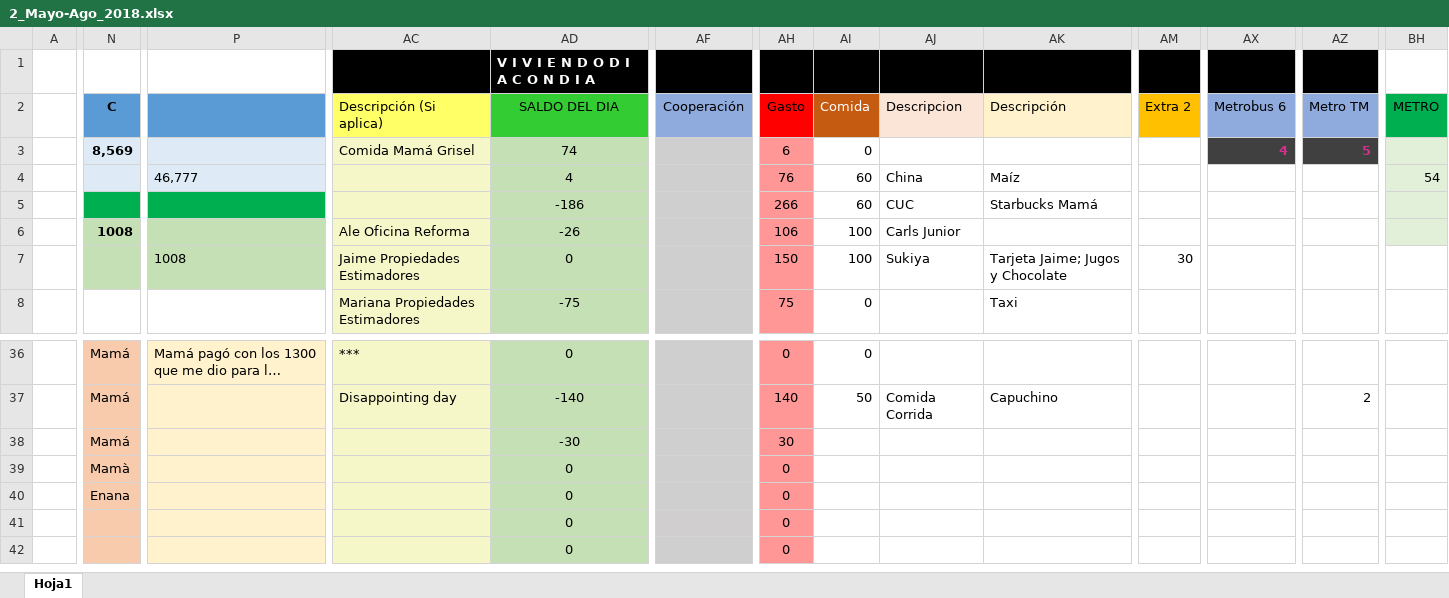
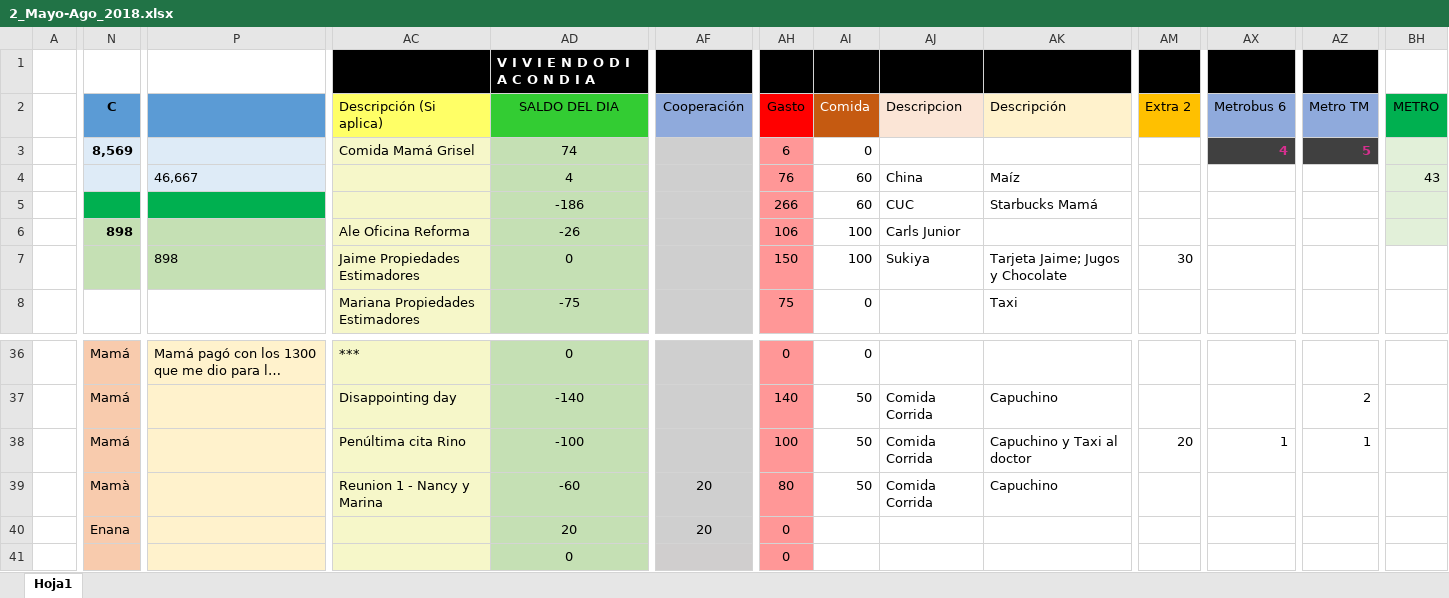
Before and after one commit to Adrifelcha/Adrifelcha, an Excel workbook: Finanzas/2_Mayo-Ago_2018.xlsx, sheet Hoja1, drawn as a sheet; only a part is shown, gaps mark what is left out; the shorter side is filled out with more unchanged rows; long unchanged cells end in …; values as stored, in another font and other column widths than the file's, no borders; the diff covers the shown part only; the diff names each change by its address in the sheet, - before the commit and + after, or states it on an @@ line.

Commit message:
Finanzas

```diff
--- a/Finanzas/2_Mayo-Ago_2018.xlsx (sheet Hoja1)
+++ b/Finanzas/2_Mayo-Ago_2018.xlsx (sheet Hoja1)
-P4: 46,777
+P4: 46,667
-BH4 (METRO): 54
+BH4 (METRO): 43
-N6 (C): 1008
+N6 (C): 898
-P7: 1008
+P7: 898
-AC38 (Descripción (Si aplica)): (empty)
+AC38 (Descripción (Si aplica)): Penúltima cita Rino
-AD38 (SALDO DEL DIA): -30
+AD38 (SALDO DEL DIA): -100
-AH38 (Gasto): 30
+AH38 (Gasto): 100
-AI38:AI39 (Comida): (empty)
+AI38:AI39 (Comida): 50
-AJ38:AJ39 (Descripcion): (empty)
+AJ38:AJ39 (Descripcion): Comida Corrida
-AK38 (Descripción): (empty)
+AK38 (Descripción): Capuchino y Taxi al doctor
-AM38 (Extra 2): (empty)
+AM38 (Extra 2): 20
-AX38 (Metrobus 6): (empty)
+AX38 (Metrobus 6): 1
-AZ38 (Metro TM): (empty)
+AZ38 (Metro TM): 1
-AC39 (Descripción (Si aplica)): (empty)
+AC39 (Descripción (Si aplica)): Reunion 1 - Nancy y Marina
-AD39 (SALDO DEL DIA): 0
+AD39 (SALDO DEL DIA): -60
-AF39:AF40 (Cooperación): (empty)
+AF39:AF40 (Cooperación): 20
-AH39 (Gasto): 0
+AH39 (Gasto): 80
-AK39 (Descripción): (empty)
+AK39 (Descripción): Capuchino
-AD40 (SALDO DEL DIA): 0
+AD40 (SALDO DEL DIA): 20
```
Also changed, not shown: 2 edited cells elsewhere in this sheet, 1 other file.
